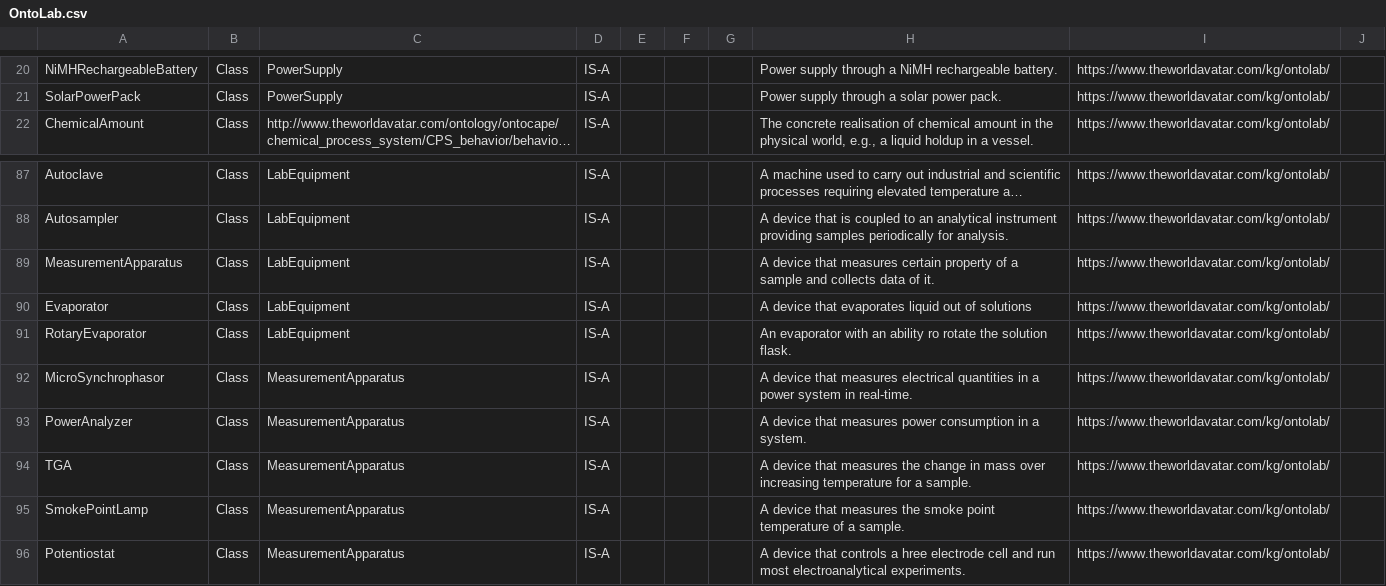
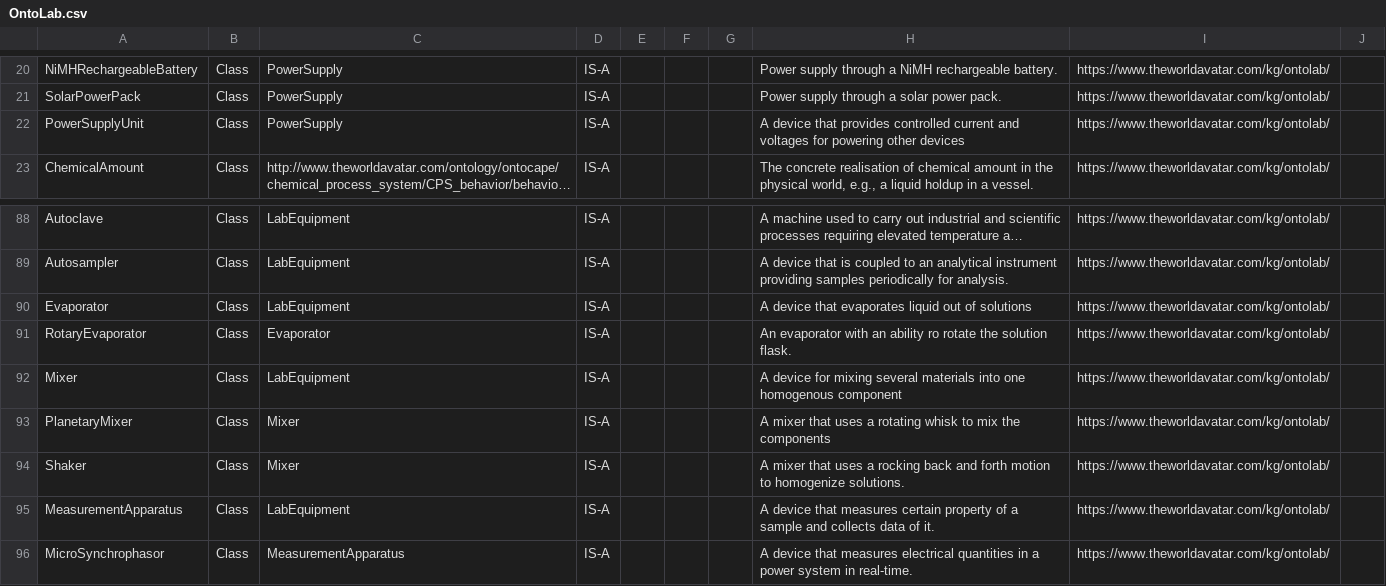
Before and after one commit to msff2/ontology, a CSV file: JPS_Ontology/ontology/ontolab/OntoLab.csv, drawn as a sheet; only a part is shown, gaps mark what is left out; the shorter side is filled out with more unchanged rows; long unchanged cells end in …; removed rows and columns are numbered as before the commit, all else as after; the diff names each change by its address in the sheet, - before the commit and + after, or states it on an @@ line.

Commit message:
dev-1620-extend-other-ontologies-for-asset-ontology: Add extra classes and subclass fix
- Fix rotaryEvaporator hierarchy
- Add Mixer classes and system classes

```diff
--- a/JPS_Ontology/ontology/ontolab/OntoLab.csv
+++ b/JPS_Ontology/ontology/ontolab/OntoLab.csv
+row 22: PowerSupplyUnit | Class | PowerSupply | IS-A |  |  |  | A device that provides controlled current and voltages for powering other devices | https://www.theworldavatar.com/kg/ontolab/
+row 91: RotaryEvaporator | Class | Evaporator | IS-A |  |  |  | An evaporator with an ability ro rotate the solution flask. | https://www.theworldavatar.com/kg/ontolab/
+row 92: Mixer | Class | LabEquipment | IS-A |  |  |  | A device for mixing several materials into one homogenous component | https://www.theworldavatar.com/kg/ontolab/
+row 93: PlanetaryMixer | Class | Mixer | IS-A |  |  |  | A mixer that uses a rotating whisk to mix the components | https://www.theworldavatar.com/kg/ontolab/
+row 94: Shaker | Class | Mixer | IS-A |  |  |  | A mixer that uses a rocking back and forth motion to homogenize solutions. | https://www.theworldavatar.com/kg/ontolab/
-row 91: RotaryEvaporator | Class | LabEquipment | IS-A |  |  |  | An evaporator with an ability ro rotate the solution flask. | https://www.theworldavatar.com/kg/ontolab/
```
